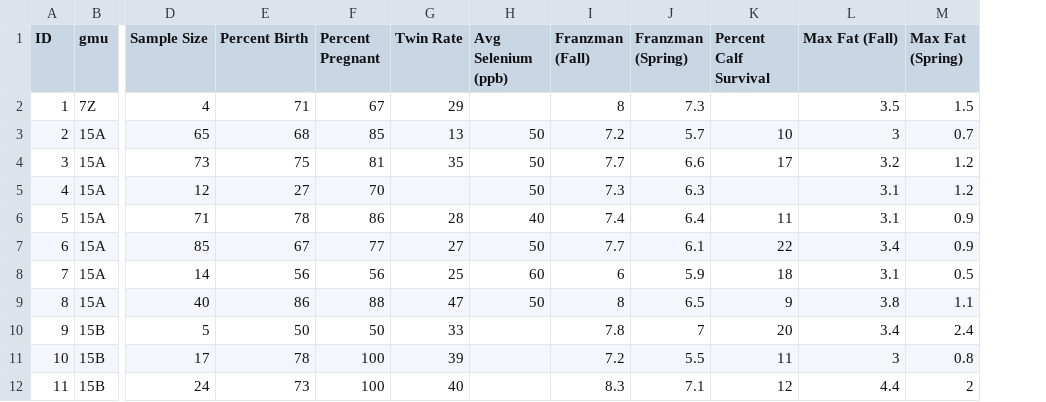
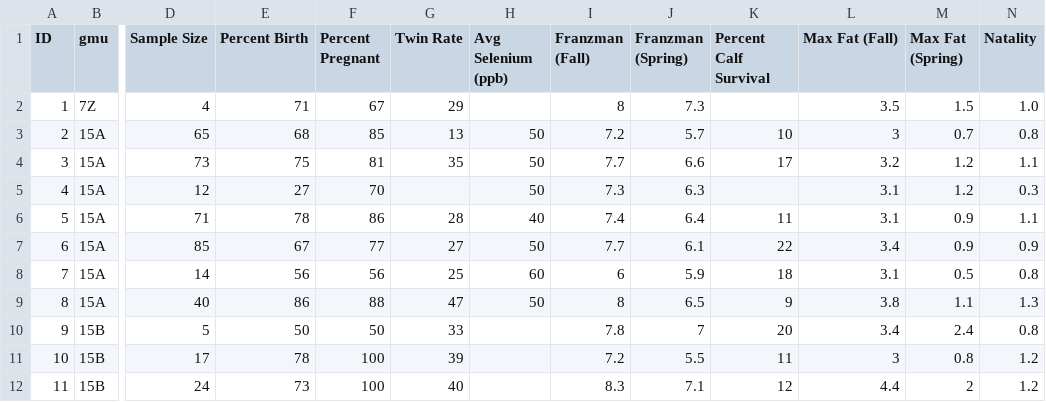
Before and after one commit to Badajos/MooseResearch, a CSV file: data/ucu_summer.csv, drawn as a sheet; only a part is shown, gaps mark what is left out; the diff names each change by its address in the sheet, - before the commit and + after, or states it on an @@ line.

Commit message:
Added natality
Added another parameter of natality

```diff
--- a/data/ucu_summer.csv
+++ b/data/ucu_summer.csv
+column N (Natality), rows 2-12: 1.0 | 0.8 | 1.1 | 0.3 | 1.1 | 0.9 | 0.8 | 1.3 | 0.8 | 1.2 | 1.2
```
Also changed, not shown: 2 other files.
